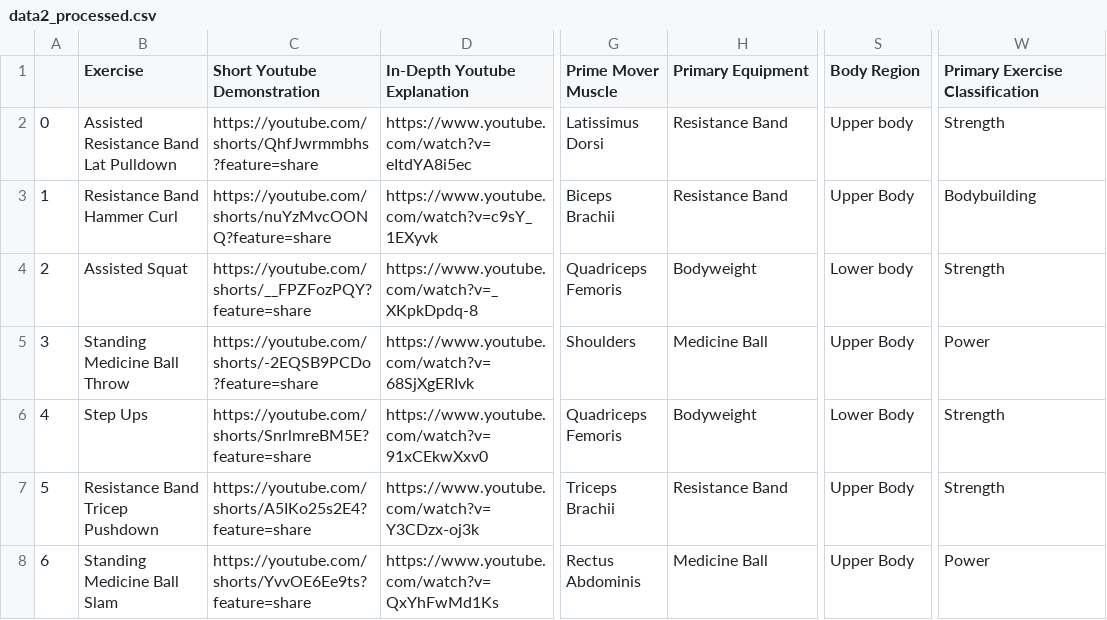
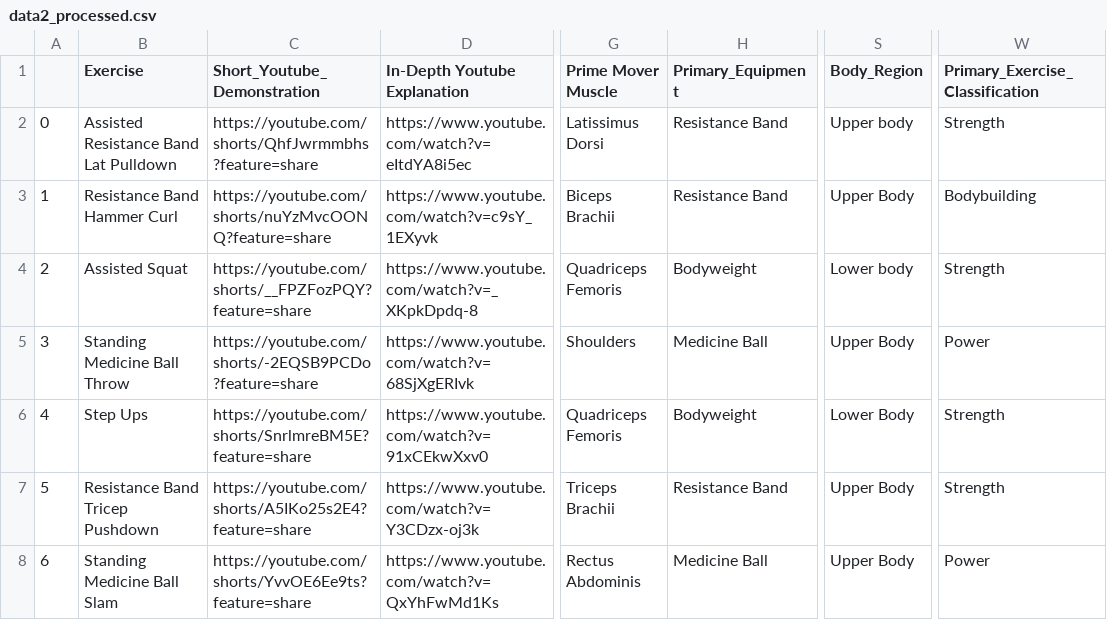
Before and after one commit to minjoon0308/ATC_Hugo_App, a CSV file: data2_processed.csv, drawn as a sheet; only a part is shown, gaps mark what is left out; the diff names each change by its address in the sheet, - before the commit and + after, or states it on an @@ line.

```diff
--- a/data2_processed.csv
+++ b/data2_processed.csv
-C1: Short Youtube Demonstration
+C1: Short_Youtube_Demonstration
-H1: Primary Equipment
+H1: Primary_Equipment
-S1: Body Region
+S1: Body_Region
-W1: Primary Exercise Classification
+W1: Primary_Exercise_Classification
```
Also changed, not shown: 18 other files.
